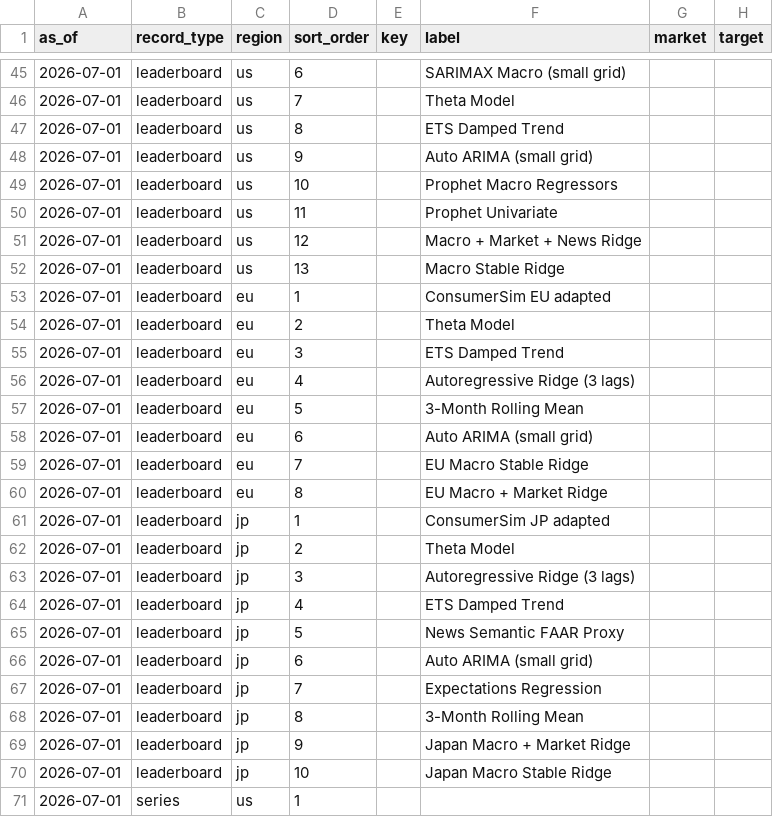
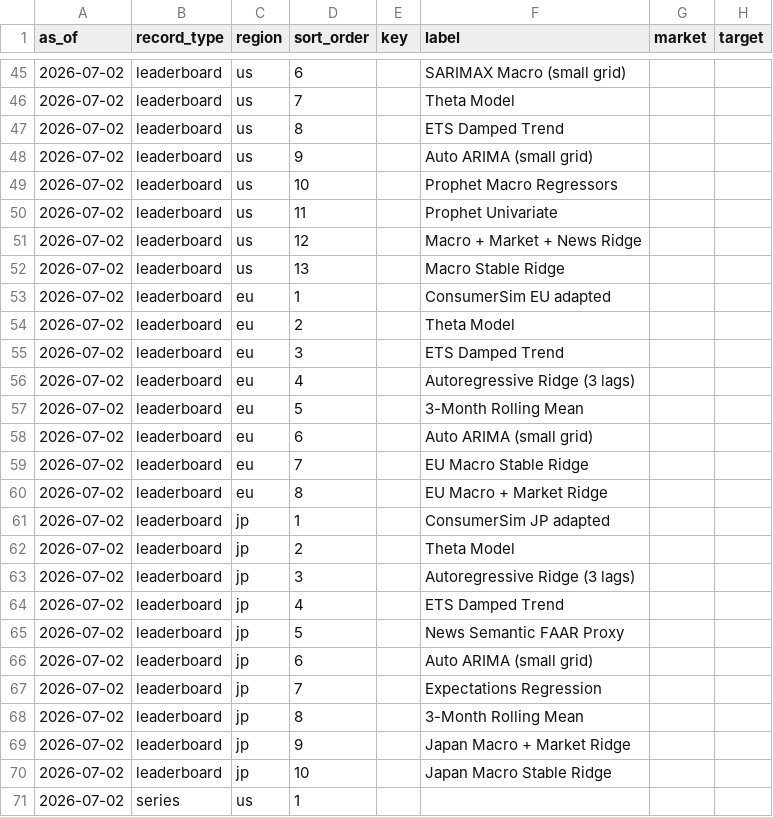
Before and after one commit to RunRiotComeOn/ConsumerSim-Consumer-Confidence-Forecast, a CSV file: data/consumersim_site_data.csv, drawn as a sheet; only a part is shown, gaps mark what is left out; the diff covers the shown part only; the diff names each change by its address in the sheet, - before the commit and + after, or states it on an @@ line.

```diff
--- a/data/consumersim_site_data.csv
+++ b/data/consumersim_site_data.csv
-A45:A71 (as_of): 2026-07-01
+A45:A71 (as_of): 2026-07-02
```
Also changed, not shown: 166 edited cells elsewhere in this file, 3 other files.
